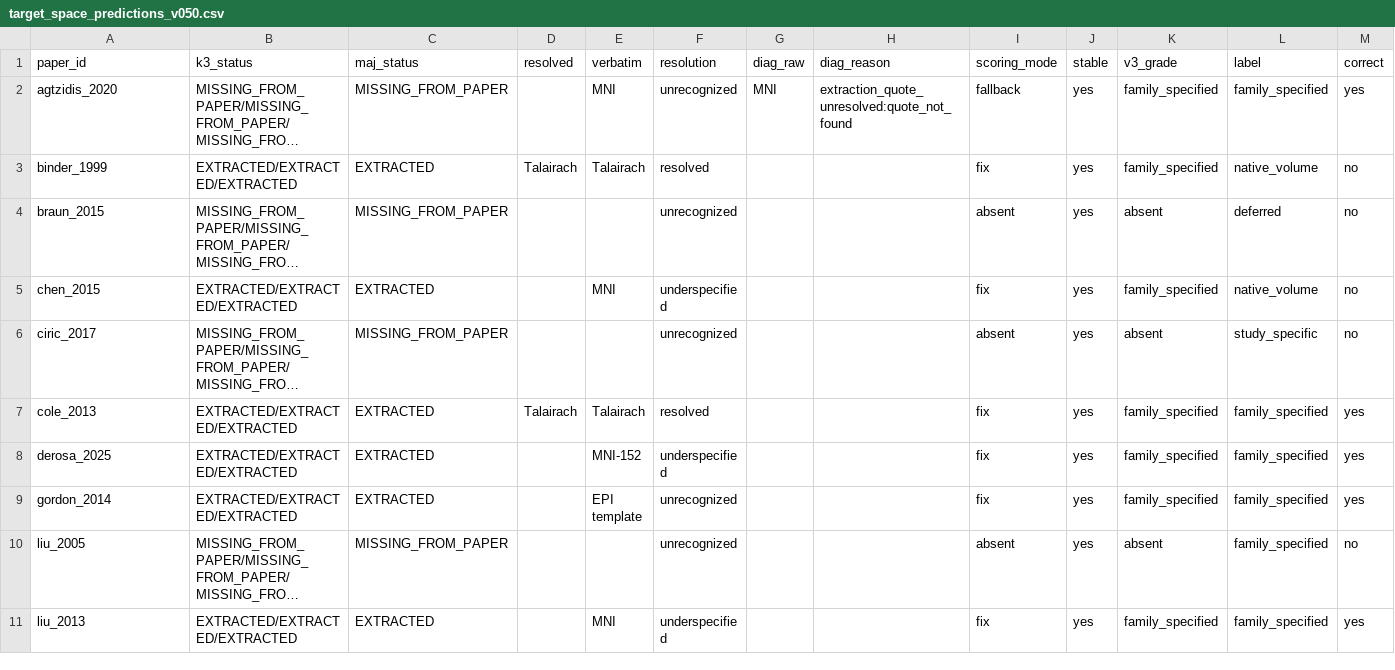
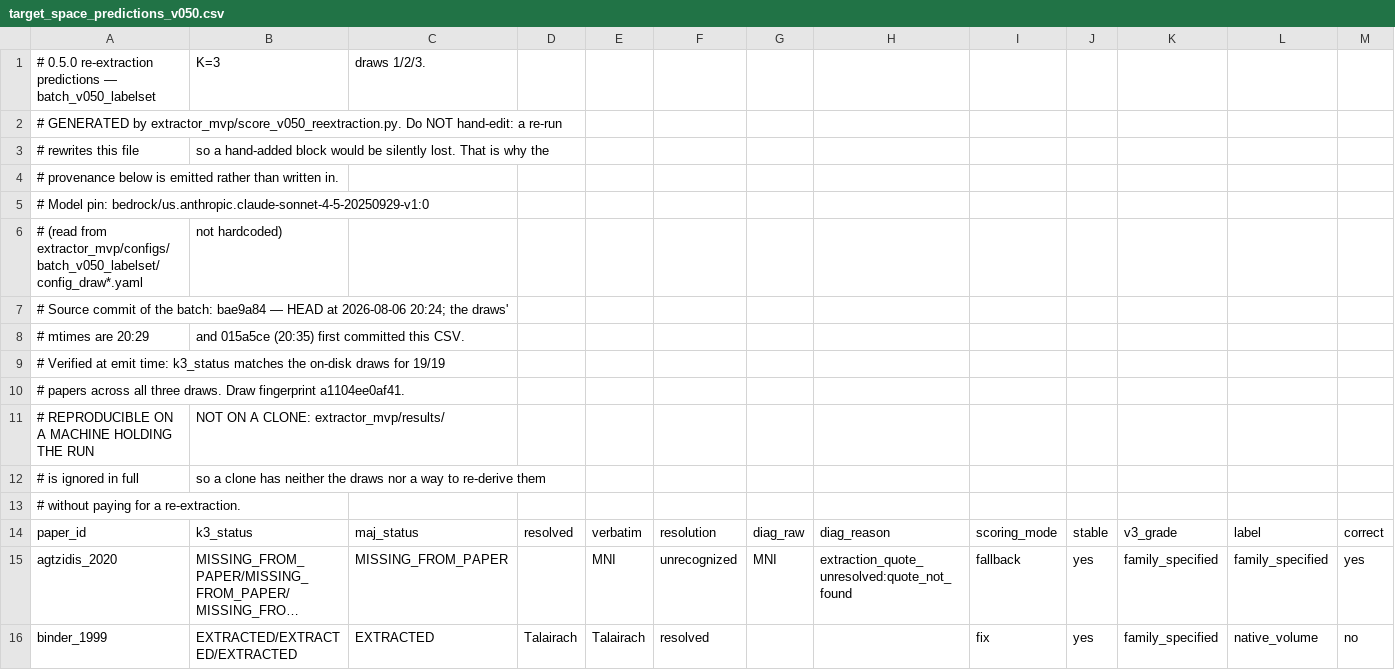
Before and after one commit to jae7cho/fmri-repro-agent, a CSV file: ground_truth/target_space_predictions_v050.csv, drawn as a sheet; only a part is shown; the shorter side is filled out with more unchanged rows; long unchanged cells end in ….

Commit message:
ground_truth: emit v050 provenance instead of asserting it
The 0.5.0 predictions CSV had no header at all, so a rate computed from it
could not say what produced it — and "name the vintage on its face" is one of
the two traps TRACK_A_SCOPE already records.

Emitted, not written in. score_v050_reextraction.py opens the file with "w", so
a hand-added block would be silently lost on the next run. The frozen CSV has a
hand-maintained header only because it has no generator; the two files look
alike and are not the same kind of artifact.

The header records the batch, the draws, the model pin read from the tracked
configs rather than hardcoded, and the source commit. Its load-bearing line is
recomputed every run: k3_status is checked against the on-disk draws, 19/19
today, with a content-derived fingerprint so the emit stays deterministic. If
the draws are absent it raises rather than emitting a line claiming a check that
did not run — the weakness of the frozen header's bare "source commit: 70eed84".
The claim is scoped in the header itself: reproducible on a machine holding the
run, not on a clone.

The header is built BEFORE the file is opened. Verifying inside the with-block
truncates on entry, so a failed verification destroys the artifact it was
checking; that happened while writing this and the file came back from git.

A test pins the strip idiom and documents that omitting it fails silently — 32
rows parse cleanly instead of 19 — and score_target_space.py's existing strip
site now carries a forward pointer, since that is where the next reader will be
when PREDS moves to v050.

```diff
--- a/ground_truth/target_space_predictions_v050.csv
+++ b/ground_truth/target_space_predictions_v050.csv
@@ -1 +1,14 @@
+# 0.5.0 re-extraction predictions — batch_v050_labelset, K=3, draws 1/2/3.
+# GENERATED by extractor_mvp/score_v050_reextraction.py. Do NOT hand-edit: a re-run
+# rewrites this file, so a hand-added block would be silently lost. That is why the
+# provenance below is emitted rather than written in.
+# Model pin: bedrock/us.anthropic.claude-sonnet-4-5-20250929-v1:0
+#   (read from extractor_mvp/configs/batch_v050_labelset/config_draw*.yaml, not hardcoded)
+# Source commit of the batch: bae9a84 — HEAD at 2026-08-06 20:24; the draws'
+#   mtimes are 20:29, and 015a5ce (20:35) first committed this CSV.
+# Verified at emit time: k3_status matches the on-disk draws for 19/19
+#   papers across all three draws. Draw fingerprint a1104ee0af41.
+#   REPRODUCIBLE ON A MACHINE HOLDING THE RUN, NOT ON A CLONE: extractor_mvp/results/
+#   is ignored in full, so a clone has neither the draws nor a way to re-derive them
+#   without paying for a re-extraction.
 paper_id,k3_status,maj_status,resolved,verbatim,resolution,diag_raw,diag_reason,scoring_mode,stable,v3_grade,label,correct
```
Also changed, not shown: 3 other files.
